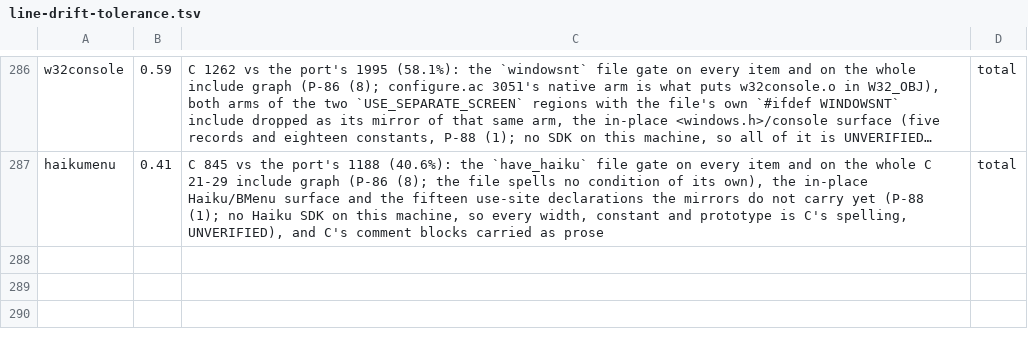
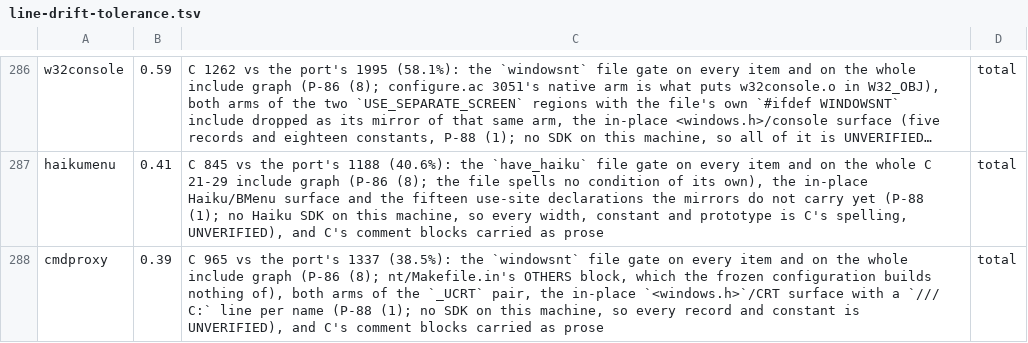
Before and after one commit to liuchong/femacs, a TSV file: docs/ports/line-drift-tolerance.tsv, drawn as a sheet; only a part is shown, gaps mark what is left out; long unchanged cells end in …; the diff names each change by its address in the sheet, - before the commit and + after, or states it on an @@ line.

```diff
--- a/docs/ports/line-drift-tolerance.tsv
+++ b/docs/ports/line-drift-tolerance.tsv
+row 288: cmdproxy | 0.39 | C 965 vs the port's 1337 (38.5%): the `windowsnt` file gate on every item and on the whole include graph (P-86 (8); nt/Makefile.in's OTHERS block, which the frozen configuration builds nothing of), both arms of the `_UCRT` pair, the in-place `<windows.h>`/CRT surface with a `/// C:` line per name (P-88 (1); no SDK on this machine, so every record and constant is UNVERIFIED), and C's comment blocks carried as prose | total
```
Also changed, not shown: docs/ports/macro-body-notes.tsv, 6 other files.
